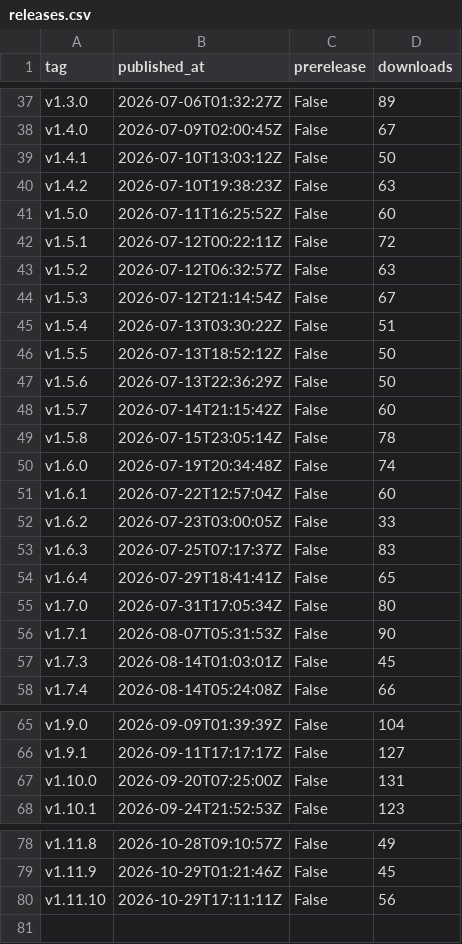
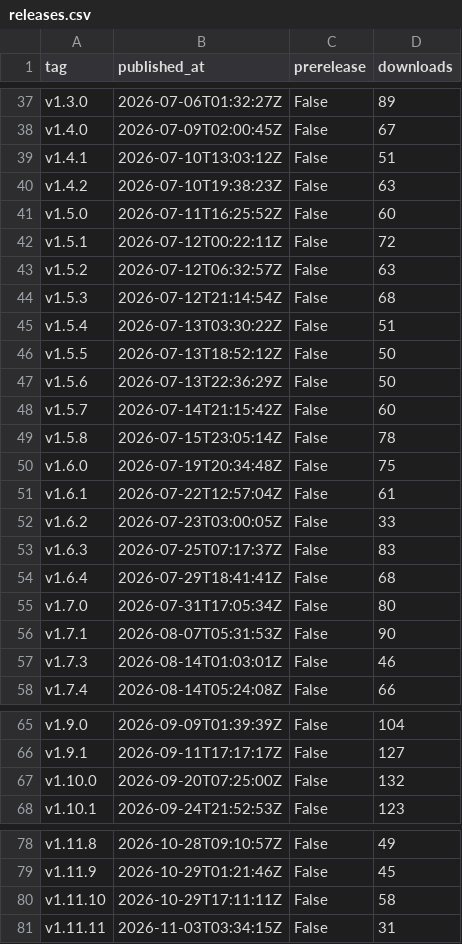
Before and after one commit to artifact-keeper/stats, a CSV file: data/artifact-keeper/releases.csv, drawn as a sheet; only a part is shown, gaps mark what is left out.

```diff
--- a/data/artifact-keeper/releases.csv
+++ b/data/artifact-keeper/releases.csv
@@ -38,3 +38,3 @@ v1.3.0,2026-07-06T01:32:27Z,False,89
 v1.4.0,2026-07-09T02:00:45Z,False,67
-v1.4.1,2026-07-10T13:03:12Z,False,50
+v1.4.1,2026-07-10T13:03:12Z,False,51
 v1.4.2,2026-07-10T19:38:23Z,False,63
@@ -43,3 +43,3 @@ v1.5.1,2026-07-12T00:22:11Z,False,72
 v1.5.2,2026-07-12T06:32:57Z,False,63
-v1.5.3,2026-07-12T21:14:54Z,False,67
+v1.5.3,2026-07-12T21:14:54Z,False,68
 v1.5.4,2026-07-13T03:30:22Z,False,51
@@ -49,10 +49,10 @@ v1.5.7,2026-07-14T21:15:42Z,False,60
 v1.5.8,2026-07-15T23:05:14Z,False,78
-v1.6.0,2026-07-19T20:34:48Z,False,74
-v1.6.1,2026-07-22T12:57:04Z,False,60
+v1.6.0,2026-07-19T20:34:48Z,False,75
+v1.6.1,2026-07-22T12:57:04Z,False,61
 v1.6.2,2026-07-23T03:00:05Z,False,33
 v1.6.3,2026-07-25T07:17:37Z,False,83
-v1.6.4,2026-07-29T18:41:41Z,False,65
+v1.6.4,2026-07-29T18:41:41Z,False,68
 v1.7.0,2026-07-31T17:05:34Z,False,80
 v1.7.1,2026-08-07T05:31:53Z,False,90
-v1.7.3,2026-08-14T01:03:01Z,False,45
+v1.7.3,2026-08-14T01:03:01Z,False,46
 v1.7.4,2026-08-14T05:24:08Z,False,66
@@ -66,3 +66,3 @@ v1.9.0,2026-09-09T01:39:39Z,False,104
 v1.9.1,2026-09-11T17:17:17Z,False,127
-v1.10.0,2026-09-20T07:25:00Z,False,131
+v1.10.0,2026-09-20T07:25:00Z,False,132
 v1.10.1,2026-09-24T21:52:53Z,False,123
@@ -79,2 +79,3 @@ v1.11.8,2026-10-28T09:10:57Z,False,49
 v1.11.9,2026-10-29T01:21:46Z,False,45
-v1.11.10,2026-10-29T17:11:11Z,False,56
+v1.11.10,2026-10-29T17:11:11Z,False,58
+v1.11.11,2026-11-03T03:34:15Z,False,31
```
Also changed, not shown: data/artifact-keeper/cf_get_artifactkeeper_com.csv, data/artifact-keeper/cf_zone_daily.csv, 29 other files.
